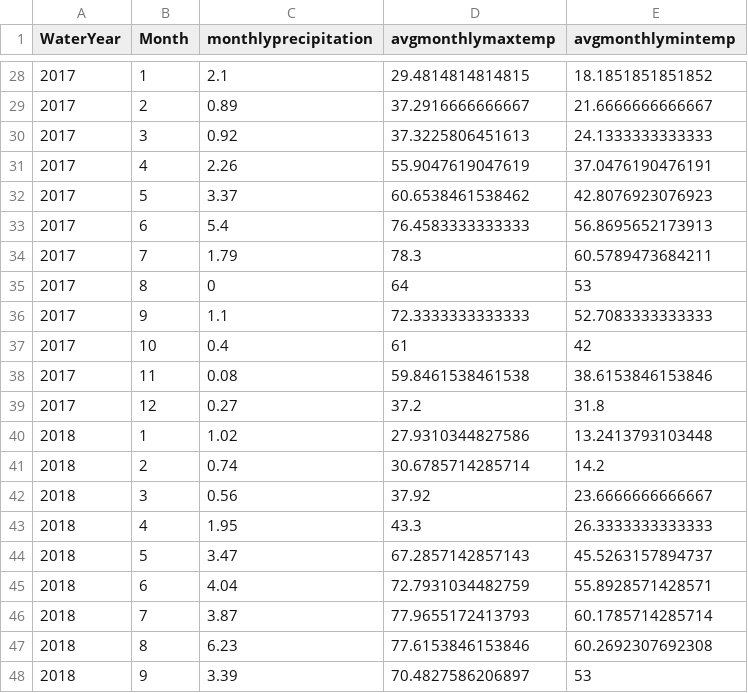
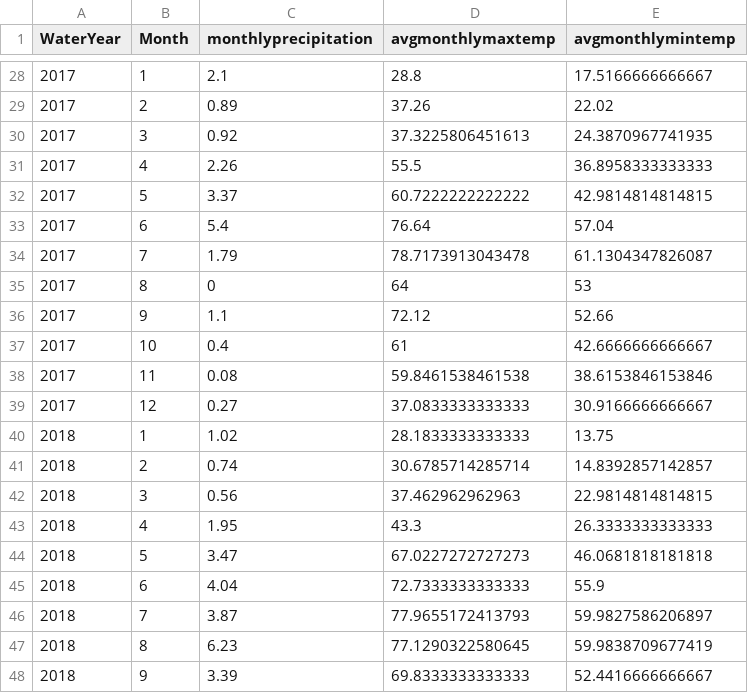
Before and after one commit to KateriSalk/ACWA_OpenSourceWorkshop_2021, a CSV file: Data/Processed/Manitowoc_weather_monthly_2014-2021.csv, drawn as a sheet; only a part is shown, gaps mark what is left out; the diff covers the shown part only.

```diff
--- a/Data/Processed/Manitowoc_weather_monthly_2014-2021.csv
+++ b/Data/Processed/Manitowoc_weather_monthly_2014-2021.csv
@@ -28,21 +28,21 @@
-"2017",1,2.1,29.4814814814815,18.1851851851852
-"2017",2,0.89,37.2916666666667,21.6666666666667
-"2017",3,0.92,37.3225806451613,24.1333333333333
-"2017",4,2.26,55.9047619047619,37.0476190476191
-"2017",5,3.37,60.6538461538462,42.8076923076923
-"2017",6,5.4,76.4583333333333,56.8695652173913
-"2017",7,1.79,78.3,60.5789473684211
+"2017",1,2.1,28.8,17.5166666666667
+"2017",2,0.89,37.26,22.02
+"2017",3,0.92,37.3225806451613,24.3870967741935
+"2017",4,2.26,55.5,36.8958333333333
+"2017",5,3.37,60.7222222222222,42.9814814814815
+"2017",6,5.4,76.64,57.04
+"2017",7,1.79,78.7173913043478,61.1304347826087
 "2017",8,0,64,53
-"2017",9,1.1,72.3333333333333,52.7083333333333
-"2017",10,0.4,61,42
+"2017",9,1.1,72.12,52.66
+"2017",10,0.4,61,42.6666666666667
 "2017",11,0.08,59.8461538461538,38.6153846153846
-"2017",12,0.27,37.2,31.8
-"2018",1,1.02,27.9310344827586,13.2413793103448
-"2018",2,0.74,30.6785714285714,14.2
-"2018",3,0.56,37.92,23.6666666666667
+"2017",12,0.27,37.0833333333333,30.9166666666667
+"2018",1,1.02,28.1833333333333,13.75
+"2018",2,0.74,30.6785714285714,14.8392857142857
+"2018",3,0.56,37.462962962963,22.9814814814815
 "2018",4,1.95,43.3,26.3333333333333
-"2018",5,3.47,67.2857142857143,45.5263157894737
-"2018",6,4.04,72.7931034482759,55.8928571428571
-"2018",7,3.87,77.9655172413793,60.1785714285714
-"2018",8,6.23,77.6153846153846,60.2692307692308
-"2018",9,3.39,70.4827586206897,53
+"2018",5,3.47,67.0227272727273,46.0681818181818
+"2018",6,4.04,72.7333333333333,55.9
+"2018",7,3.87,77.9655172413793,59.9827586206897
+"2018",8,6.23,77.1290322580645,59.9838709677419
+"2018",9,3.39,69.8333333333333,52.4416666666667
```
Also changed, not shown: 92 edited cells elsewhere in this file, Data/Processed/Manitowoc_weather_daily_2012-2021.csv, 4 other files.
